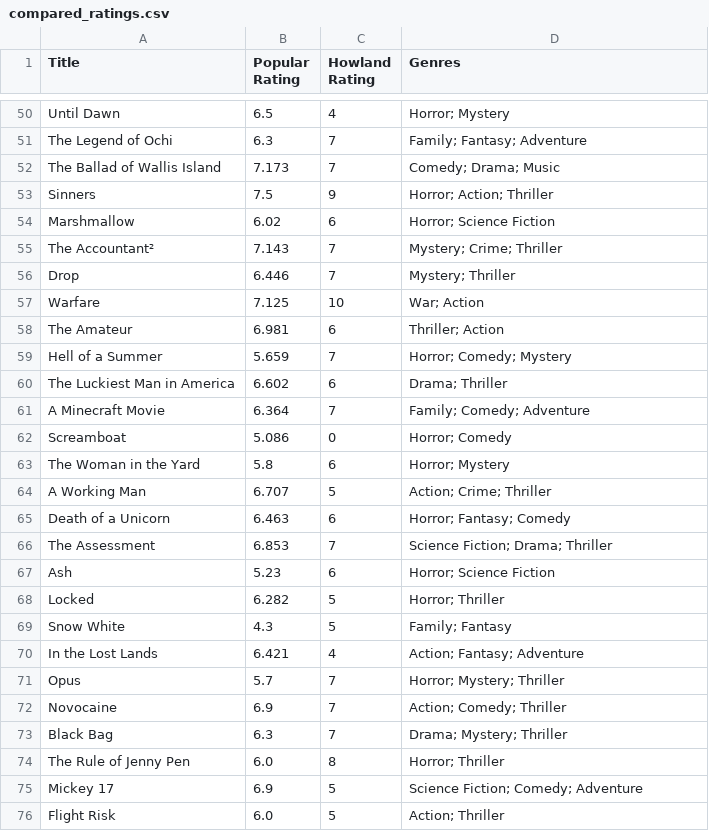
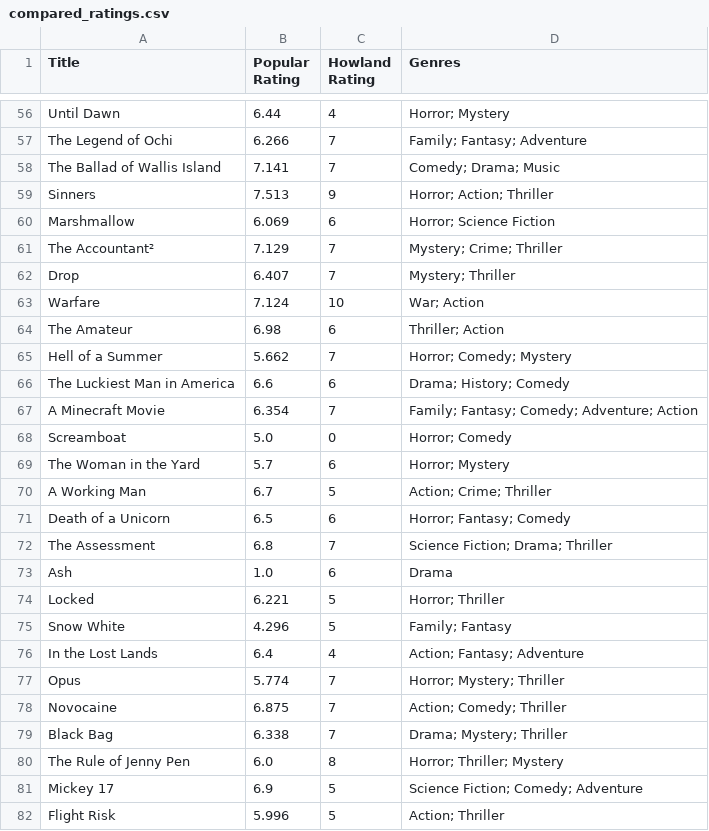
Before and after one commit to Jurassic001/Howland_retirement, a CSV file: data/compared_ratings.csv, drawn as a sheet; only a part is shown, gaps mark what is left out; addresses are those after the commit; the diff covers the shown part only; the diff names each change by its address in the sheet, - before the commit and + after, or states it on an @@ line.

```diff
--- a/data/compared_ratings.csv
+++ b/data/compared_ratings.csv
-B56 (Popular Rating): 6.5
+B56 (Popular Rating): 6.44
-B57 (Popular Rating): 6.3
+B57 (Popular Rating): 6.266
-B58 (Popular Rating): 7.173
+B58 (Popular Rating): 7.141
-B59 (Popular Rating): 7.5
+B59 (Popular Rating): 7.513
-B60 (Popular Rating): 6.02
+B60 (Popular Rating): 6.069
-B61 (Popular Rating): 7.143
+B61 (Popular Rating): 7.129
-B62 (Popular Rating): 6.446
+B62 (Popular Rating): 6.407
-B63 (Popular Rating): 7.125
+B63 (Popular Rating): 7.124
-B64 (Popular Rating): 6.981
+B64 (Popular Rating): 6.98
-B65 (Popular Rating): 5.659
+B65 (Popular Rating): 5.662
-B66 (Popular Rating): 6.602
+B66 (Popular Rating): 6.6
-D66 (Genres): Drama; Thriller
+D66 (Genres): Drama; History; Comedy
-B67 (Popular Rating): 6.364
+B67 (Popular Rating): 6.354
-D67 (Genres): Family; Comedy; Adventure
+D67 (Genres): Family; Fantasy; Comedy; Adventure; Action
-B68 (Popular Rating): 5.086
+B68 (Popular Rating): 5.0
-B69 (Popular Rating): 5.8
+B69 (Popular Rating): 5.7
-B70 (Popular Rating): 6.707
+B70 (Popular Rating): 6.7
-B71 (Popular Rating): 6.463
+B71 (Popular Rating): 6.5
-B72 (Popular Rating): 6.853
+B72 (Popular Rating): 6.8
-B73 (Popular Rating): 5.23
+B73 (Popular Rating): 1.0
-D73 (Genres): Horror; Science Fiction
+D73 (Genres): Drama
-B74 (Popular Rating): 6.282
+B74 (Popular Rating): 6.221
-B75 (Popular Rating): 4.3
+B75 (Popular Rating): 4.296
-B76 (Popular Rating): 6.421
+B76 (Popular Rating): 6.4
-B77 (Popular Rating): 5.7
+B77 (Popular Rating): 5.774
-B78 (Popular Rating): 6.9
+B78 (Popular Rating): 6.875
-B79 (Popular Rating): 6.3
+B79 (Popular Rating): 6.338
-D80 (Genres): Horror; Thriller
+D80 (Genres): Horror; Thriller; Mystery
-B82 (Popular Rating): 6.0
+B82 (Popular Rating): 5.996
```
Also changed, not shown: 6 added rows and 60 edited cells elsewhere in this file, data/howland_ratings.csv, data/popular_ratings.csv, 1 other file.
